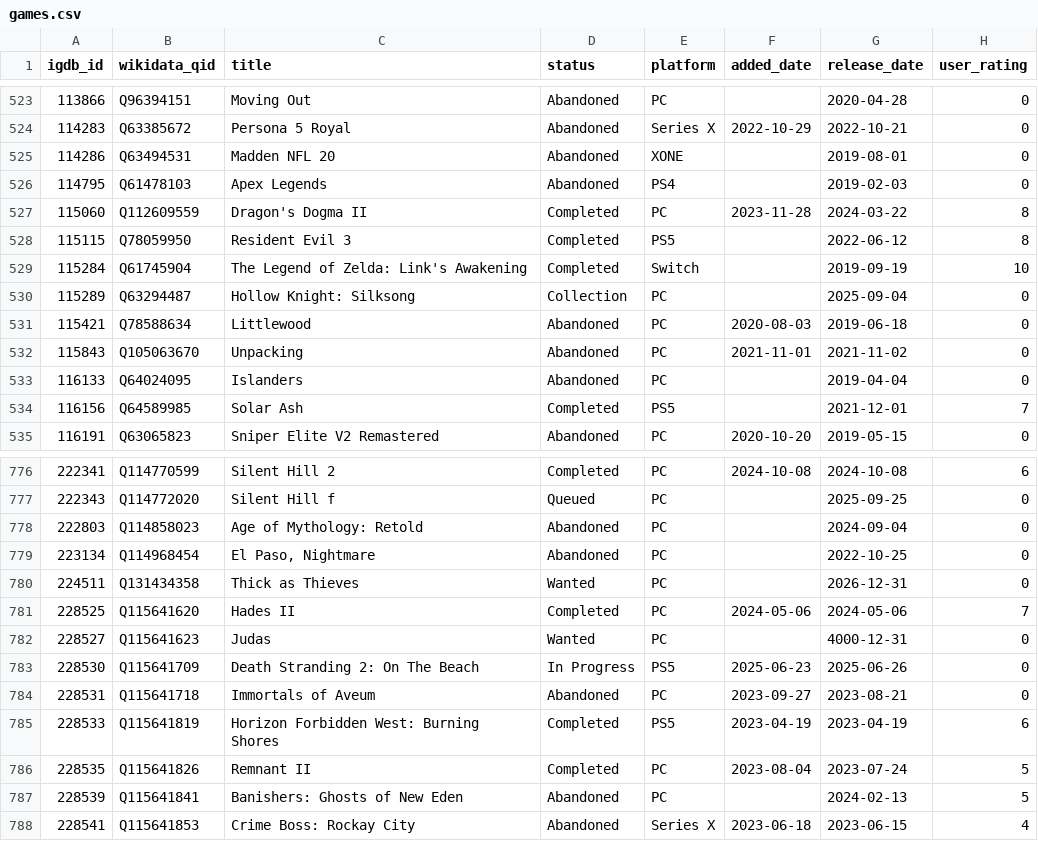
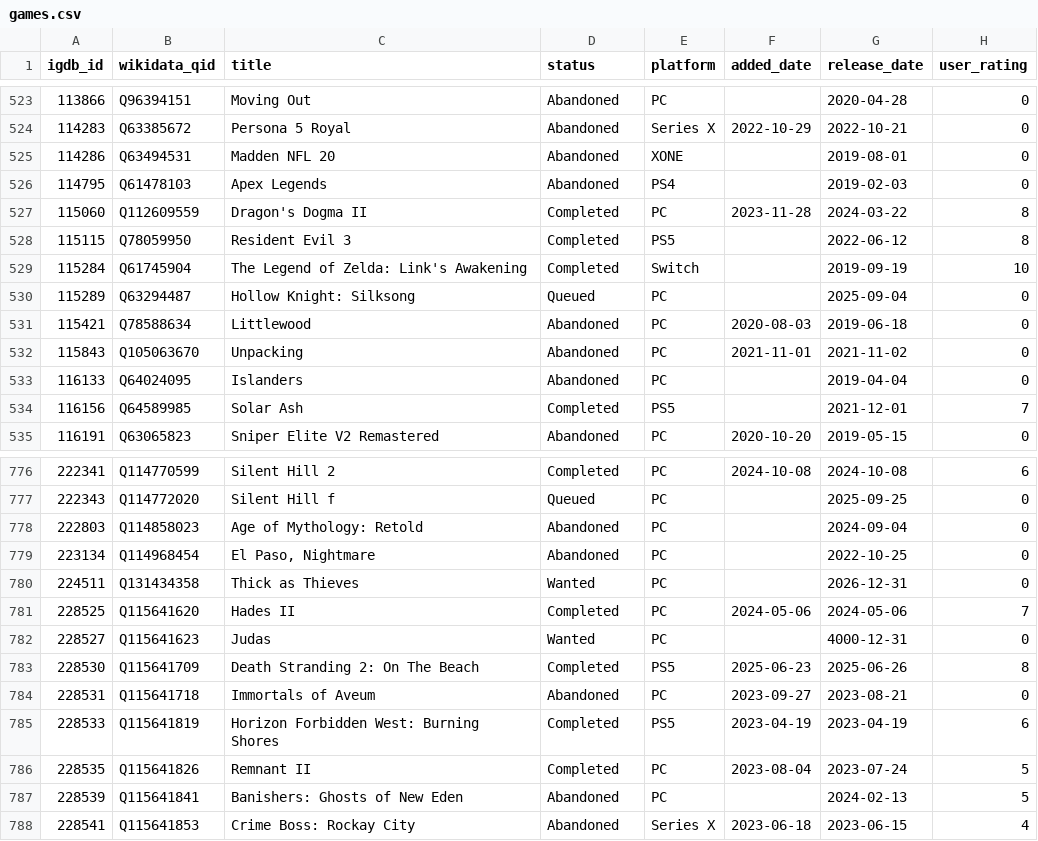
Before and after one commit to josh/gametrack-data, a CSV file: games.csv, drawn as a sheet; only a part is shown, gaps mark what is left out.

Commit message:
Update data

```diff
--- a/games.csv
+++ b/games.csv
@@ -529,3 +529,3 @@ igdb_id,wikidata_qid,title,status,platform,added_date,release_date,user_rating
 115284,Q61745904,The Legend of Zelda: Link's Awakening,Completed,Switch,,2019-09-19,10
-115289,Q63294487,Hollow Knight: Silksong,Collection,PC,,2025-09-04,0
+115289,Q63294487,Hollow Knight: Silksong,Queued,PC,,2025-09-04,0
 115421,Q78588634,Littlewood,Abandoned,PC,2020-08-03,2019-06-18,0
@@ -782,3 +782,3 @@ igdb_id,wikidata_qid,title,status,platform,added_date,release_date,user_rating
 228527,Q115641623,Judas,Wanted,PC,,4000-12-31,0
-228530,Q115641709,Death Stranding 2: On The Beach,In Progress,PS5,2025-06-23,2025-06-26,0
+228530,Q115641709,Death Stranding 2: On The Beach,Completed,PS5,2025-06-23,2025-06-26,8
 228531,Q115641718,Immortals of Aveum,Abandoned,PC,2023-09-27,2023-08-21,0
```
